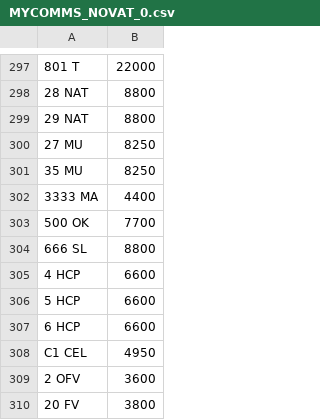
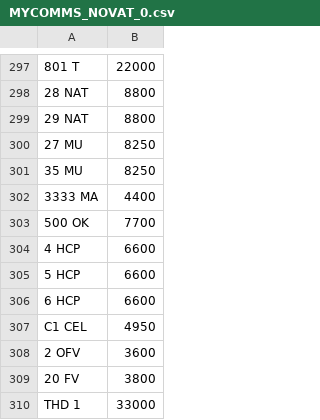
Before and after one commit to martinsumner/simplyreg, a CSV file: csv/MYCOMMS_NOVAT_0.csv, drawn as a sheet; only a part is shown, gaps mark what is left out; the shorter side is filled out with more unchanged rows; the diff names each change by its address in the sheet, - before the commit and + after, or states it on an @@ line.

Commit message:
Update MYCOMMS_NOVAT_0.csv

```diff
--- a/csv/MYCOMMS_NOVAT_0.csv
+++ b/csv/MYCOMMS_NOVAT_0.csv
-row 304: 666 SL | 8800
```
